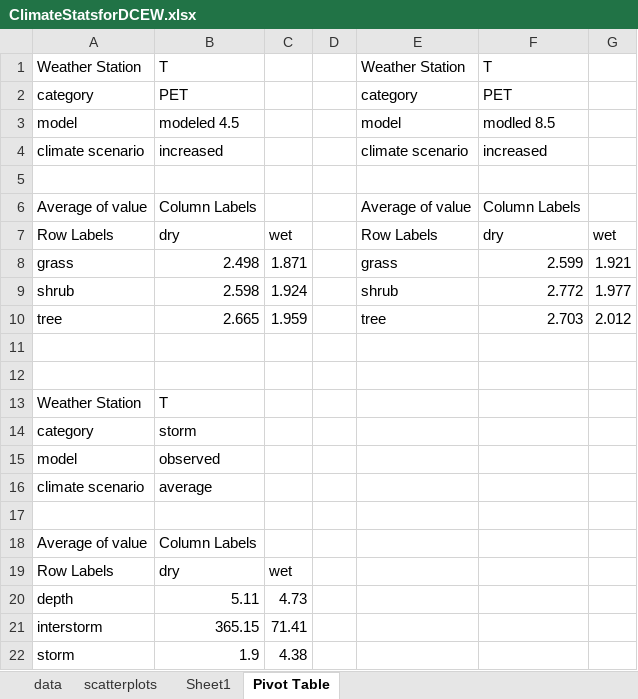
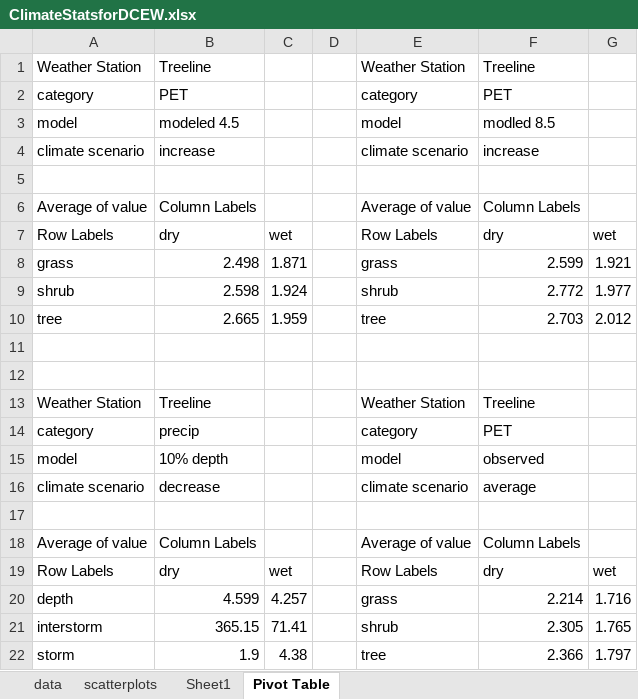
Before and after one commit to lgelb/PrecipitationStatisticsCode, an Excel workbook: ClimateStatsforDCEW.xlsx, sheet Pivot Table, drawn as a sheet; values as stored, in another font and other column widths than the file's, no borders; removed rows and columns are numbered as before the commit, all else as after; the diff names each change by its address in the sheet, - before the commit and + after, or states it on an @@ line.

```diff
--- a/ClimateStatsforDCEW.xlsx (sheet Pivot Table)
+++ b/ClimateStatsforDCEW.xlsx (sheet Pivot Table)
-B1: T
+B1: Treeline
-F1: T
+F1: Treeline
-B4: increased
+B4: increase
-F4: increased
+F4: increase
-row 13: Weather Station | T
-row 14: category | storm
-row 15: model | observed
-row 16: climate scenario | average
+row 13: Weather Station | Treeline |  |  | Weather Station | Treeline
+row 14: category | precip |  |  | category | PET
+row 15: model | 10% depth |  |  | model | observed
+row 16: climate scenario | decrease |  |  | climate scenario | average
-E18: (empty)
+E18: Average of value
-F18: (empty)
+F18: Column Labels
-E19: (empty)
+E19: Row Labels
-F19: (empty)
+F19: dry
-G19: (empty)
+G19: wet
-row 20: depth | 5.11 | 4.73
+row 20: depth | 4.599 | 4.257 |  | grass | 2.214 | 1.716
-E21: (empty)
+E21: shrub
-F21: (empty)
+F21: 2.305
-G21: (empty)
+G21: 1.765
-E22: (empty)
+E22: tree
-F22: (empty)
+F22: 2.366
-G22: (empty)
+G22: 1.797
```
Also changed, not shown: sheet Sheet1, charts or pictures, 5 other files.
